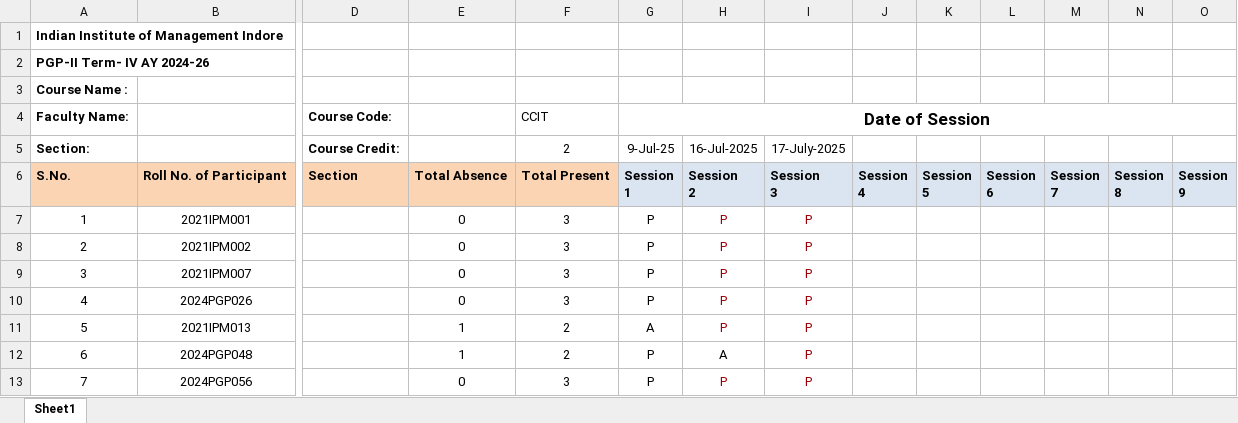
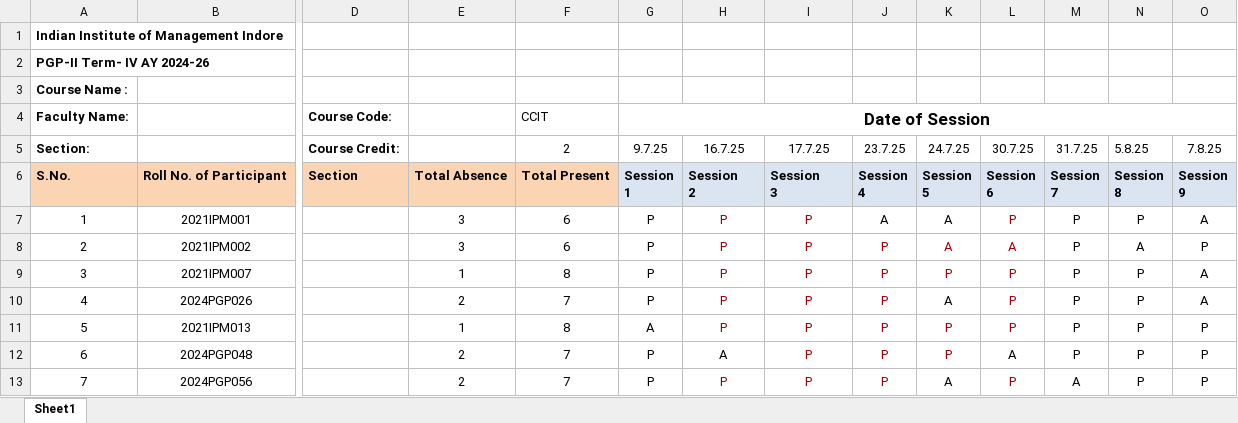
Before and after one commit to maddydev7/attendance, an Excel workbook: attendance-files/CCIT/CCIT Attendance.xlsx, sheet Sheet1, drawn as a sheet; only a part is shown, gaps mark what is left out; values as stored, in another font and other column widths than the file's, no borders; charts and pictures and conditional formats not drawn; the diff covers the shown part only; the diff names each change by its address in the sheet, - before the commit and + after, or states it on an @@ line.

```diff
--- a/attendance-files/CCIT/CCIT Attendance.xlsx (sheet Sheet1)
+++ b/attendance-files/CCIT/CCIT Attendance.xlsx (sheet Sheet1)
-G5: 9-Jul-25
+G5: 9.7.25
-H5: 16-Jul-2025
+H5: 16.7.25
-I5: 17-July-2025
+I5: 17.7.25
-J5: (empty)
+J5: 23.7.25
-K5: (empty)
+K5: 24.7.25
-L5: (empty)
+L5: 30.7.25
-M5: (empty)
+M5: 31.7.25
-N5: (empty)
+N5: 5.8.25
-O5: (empty)
+O5: 7.8.25
-E7:E8: 0
+E7:E8: 3
-F7:F8 (2): 3
+F7:F8 (2): 6
-J7 (23.7.25): (empty)
+J7 (23.7.25): A
-K7:K8 (24.7.25): (empty)
+K7:K8 (24.7.25): A
-L7 (30.7.25): (empty)
+L7 (30.7.25): P
-M7:M12 (31.7.25): (empty)
+M7:M12 (31.7.25): P
-N7 (5.8.25): (empty)
+N7 (5.8.25): P
-O7 (7.8.25): (empty)
+O7 (7.8.25): A
-J8:J13 (23.7.25): (empty)
+J8:J13 (23.7.25): P
-L8 (30.7.25): (empty)
+L8 (30.7.25): A
-N8 (5.8.25): (empty)
+N8 (5.8.25): A
-O8 (7.8.25): (empty)
+O8 (7.8.25): P
-E9: 0
+E9: 1
-F9 (2): 3
+F9 (2): 8
-K9 (24.7.25): (empty)
+K9 (24.7.25): P
-L9:L11 (30.7.25): (empty)
+L9:L11 (30.7.25): P
-N9:N13 (5.8.25): (empty)
+N9:N13 (5.8.25): P
-O9:O10 (7.8.25): (empty)
+O9:O10 (7.8.25): A
-E10: 0
+E10: 2
-F10 (2): 3
+F10 (2): 7
-K10 (24.7.25): (empty)
+K10 (24.7.25): A
-F11 (2): 2
+F11 (2): 8
-K11:K12 (24.7.25): (empty)
+K11:K12 (24.7.25): P
-O11:O13 (7.8.25): (empty)
+O11:O13 (7.8.25): P
-E12: 1
+E12: 2
-F12 (2): 2
+F12 (2): 7
-L12 (30.7.25): (empty)
+L12 (30.7.25): A
-E13: 0
+E13: 2
-F13 (2): 3
+F13 (2): 7
-K13 (24.7.25): (empty)
+K13 (24.7.25): A
-L13 (30.7.25): (empty)
+L13 (30.7.25): P
-M13 (31.7.25): (empty)
+M13 (31.7.25): A
```
Also changed, not shown: 282 edited cells elsewhere in this sheet, attendance-files/BM/BM Attendance - A.xlsx, attendance-files/BM/BM Attendance - B.xlsx, 42 other files.
